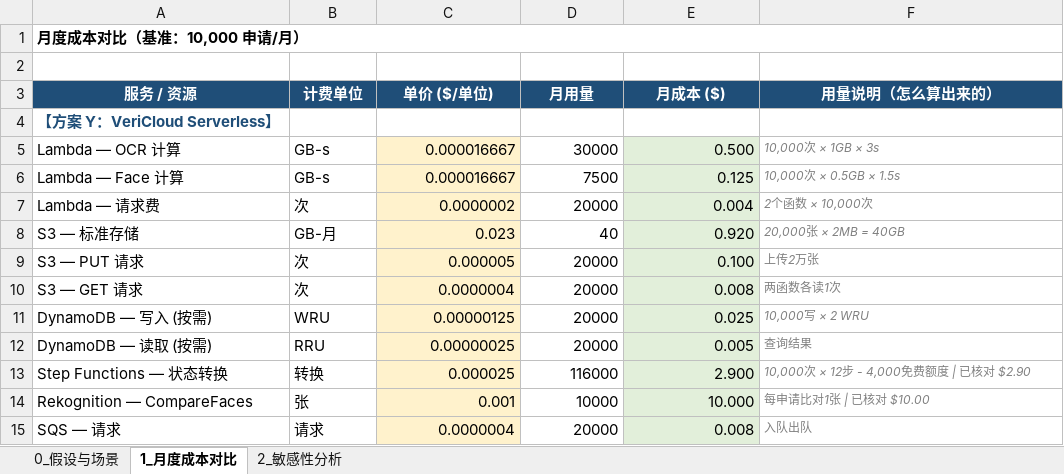
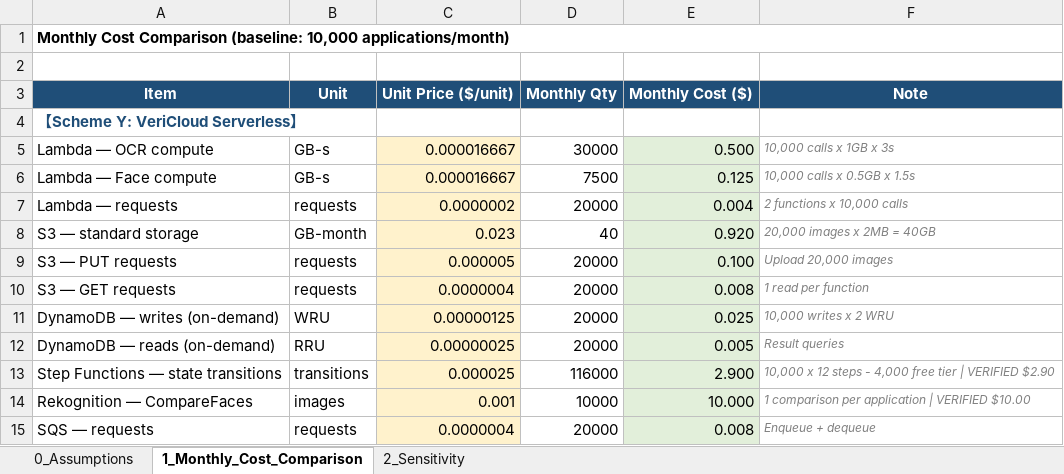
Before and after one commit to zuoyuhong783-sudo/KYC, an Excel workbook: results/tco_estimate_model.xlsx, sheet 1_Monthly_Cost_Comparison, drawn as a sheet; only a part is shown; values as stored, in another font and other column widths than the file's, no borders; removed rows and columns are numbered as before the commit, all else as after; the diff covers the shown part only; the diff names each change by its address in the sheet, - before the commit and + after, or states it on an @@ line.

Commit message:
[F] cost: convert TCO model and CSV to English

```diff
--- a/results/tco_estimate_model.xlsx (sheet 1_Monthly_Cost_Comparison)
+++ b/results/tco_estimate_model.xlsx (sheet 1_Monthly_Cost_Comparison)
-sheet tab: 0_假设与场景
+sheet tab: 0_Assumptions
-sheet tab: 1_月度成本对比
+sheet tab: 1_Monthly_Cost_Comparison
-sheet tab: 2_敏感性分析
+sheet tab: 2_Sensitivity
-A1: 月度成本对比（基准：10,000 申请/月）
+A1: Monthly Cost Comparison (baseline: 10,000 applications/month)
-row 3: 服务 / 资源 | 计费单位 | 单价 ($/单位) | 月用量 | 月成本 ($) | 用量说明（怎么算出来的）
+row 3: Item | Unit | Unit Price ($/unit) | Monthly Qty | Monthly Cost ($) | Note
-A4: 【方案 Y：VeriCloud Serverless】
+A4: 【Scheme Y: VeriCloud Serverless】
-A5: Lambda — OCR 计算
+A5: Lambda — OCR compute
-F5: 10,000次 × 1GB × 3s
+F5: 10,000 calls x 1GB x 3s
-A6: Lambda — Face 计算
+A6: Lambda — Face compute
-F6: 10,000次 × 0.5GB × 1.5s
+F6: 10,000 calls x 0.5GB x 1.5s
-A7: Lambda — 请求费
+A7: Lambda — requests
-B7: 次
+B7: requests
-F7: 2个函数 × 10,000次
+F7: 2 functions x 10,000 calls
-A8: S3 — 标准存储
+A8: S3 — standard storage
-B8: GB-月
+B8: GB-month
-F8: 20,000张 × 2MB = 40GB
+F8: 20,000 images x 2MB = 40GB
-A9: S3 — PUT 请求
+A9: S3 — PUT requests
-B9:B10: 次
+B9:B10: requests
-F9: 上传2万张
+F9: Upload 20,000 images
-A10: S3 — GET 请求
+A10: S3 — GET requests
-F10: 两函数各读1次
+F10: 1 read per function
-A11: DynamoDB — 写入 (按需)
+A11: DynamoDB — writes (on-demand)
-F11: 10,000写 × 2 WRU
+F11: 10,000 writes x 2 WRU
-A12: DynamoDB — 读取 (按需)
+A12: DynamoDB — reads (on-demand)
-F12: 查询结果
+F12: Result queries
-A13: Step Functions — 状态转换
+A13: Step Functions — state transitions
-B13: 转换
+B13: transitions
-F13: 10,000次 × 12步 - 4,000免费额度 | 已核对 $2.90
+F13: 10,000 x 12 steps - 4,000 free tier | VERIFIED $2.90
-B14: 张
+B14: images
-F14: 每申请比对1张 | 已核对 $10.00
+F14: 1 comparison per application | VERIFIED $10.00
-A15: SQS — 请求
+A15: SQS — requests
-B15: 请求
+B15: requests
-F15: 入队出队
+F15: Enqueue + dequeue
```
Also changed, not shown: 30 edited cells elsewhere in this sheet, sheet 0_Assumptions, sheet 2_Sensitivity, formulas that keep their value, charts or pictures, 1 other file.
